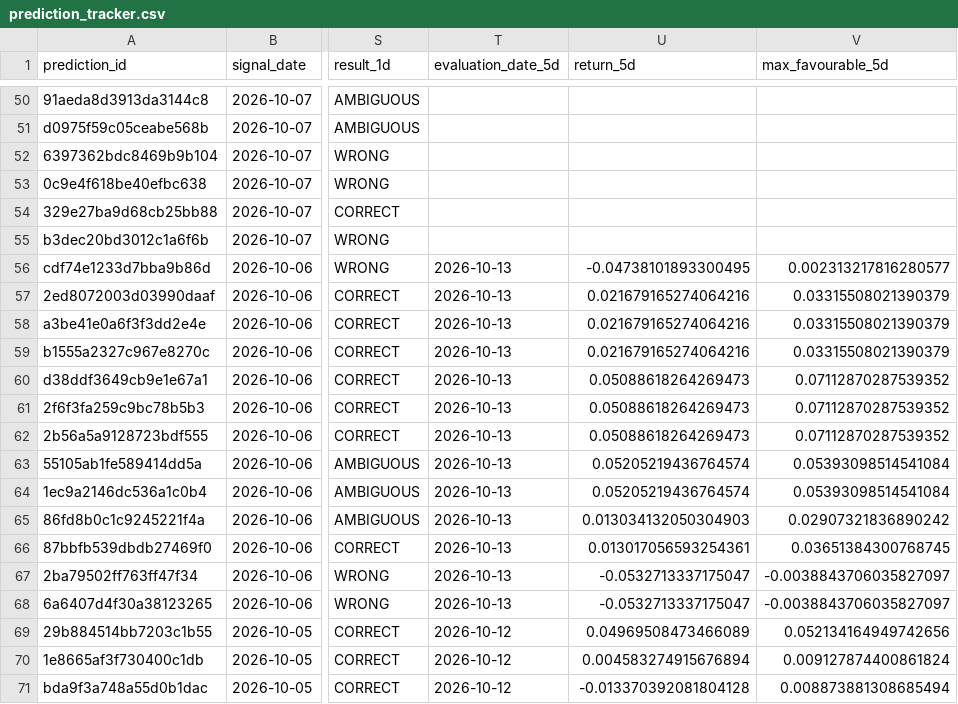
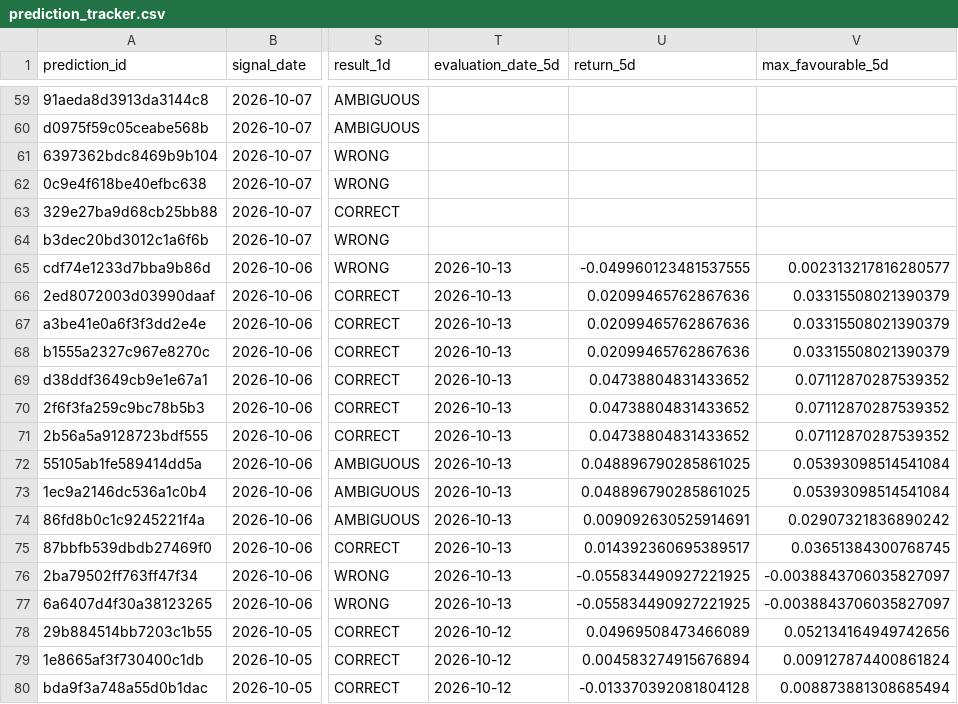
Before and after one commit to rk93/stocks-ai-analyzer, a CSV file: data/prediction_tracker.csv, drawn as a sheet; only a part is shown, gaps mark what is left out; addresses are those after the commit; the diff covers the shown part only; the diff names each change by its address in the sheet, - before the commit and + after, or states it on an @@ line.

```diff
--- a/data/prediction_tracker.csv
+++ b/data/prediction_tracker.csv
-U65 (return_5d): -0.04738101893300495
+U65 (return_5d): -0.049960123481537555
-U66:U68 (return_5d): 0.021679165274064216
+U66:U68 (return_5d): 0.02099465762867636
-U69:U71 (return_5d): 0.05088618264269473
+U69:U71 (return_5d): 0.04738804831433652
-U72:U73 (return_5d): 0.05205219436764574
+U72:U73 (return_5d): 0.048896790285861025
-U74 (return_5d): 0.013034132050304903
+U74 (return_5d): 0.009092630525914691
-U75 (return_5d): 0.013017056593254361
+U75 (return_5d): 0.014392360695389517
-U76:U77 (return_5d): -0.0532713337175047
+U76:U77 (return_5d): -0.055834490927221925
```
Also changed, not shown: 9 added rows and 16 edited cells elsewhere in this file, data/confluence_latest.csv, data/day_opportunities_latest.csv, 15 other files.
